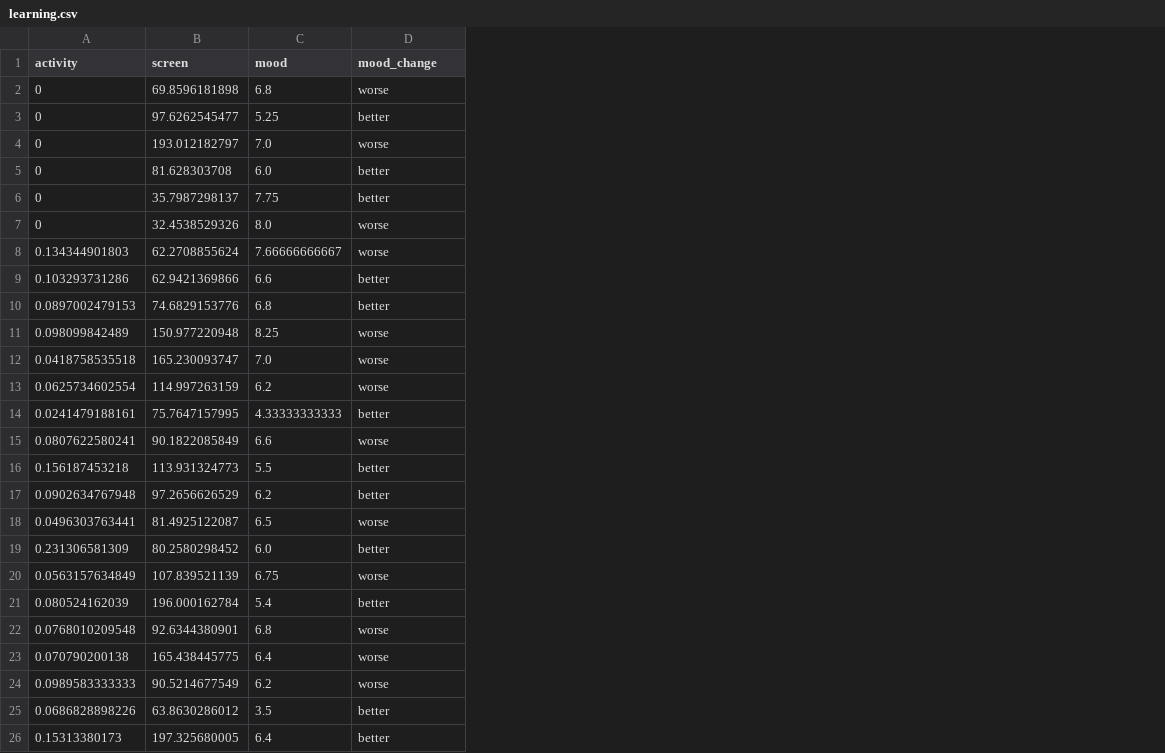
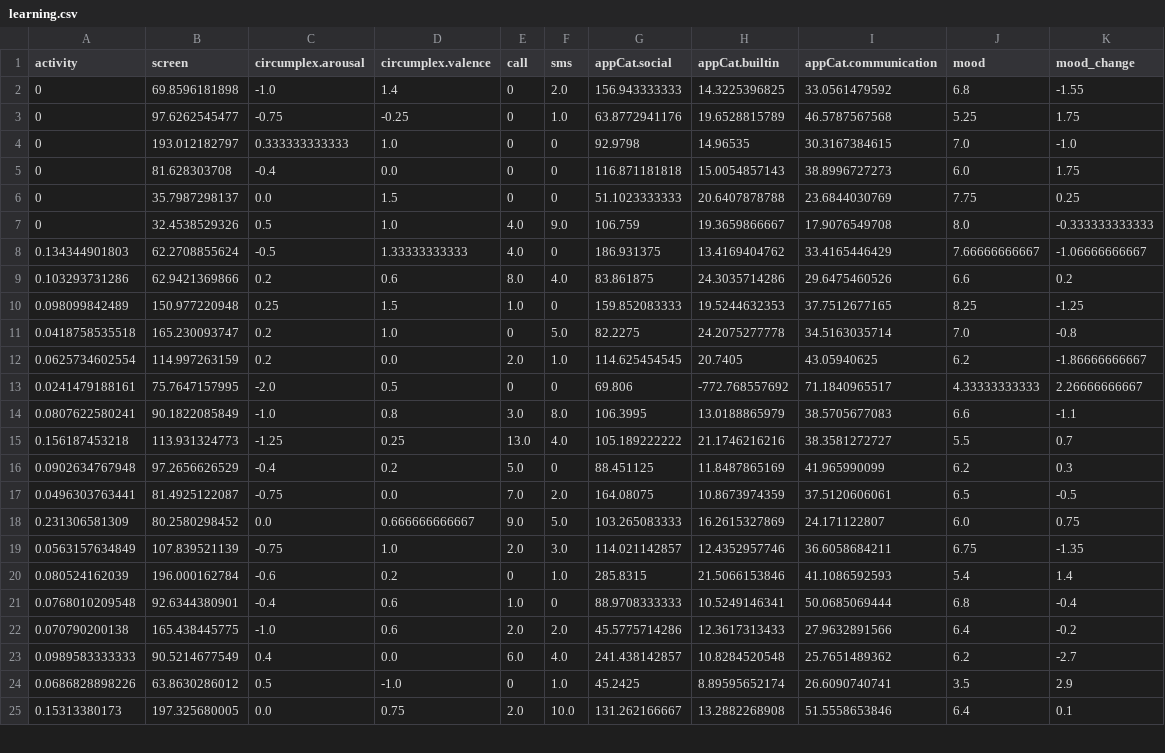
Before and after one commit to BjornWouters/datamining, a CSV file: scripts/learning.csv, drawn as a sheet; only a part is shown; removed rows and columns are numbered as before the commit, all else as after; the diff covers the shown part only; the diff names each change by its address in the sheet, - before the commit and + after, or states it on an @@ line.

```diff
--- a/scripts/learning.csv
+++ b/scripts/learning.csv
+column C (circumplex.arousal), rows 2-25: -1.0 | -0.75 | 0.333333333333 | -0.4 | 0.0 | 0.5 | -0.5 | 0.2 | 0.25 | 0.2 | 0.2 | -2.0 | -1.0 | -1.25 | -0.4 | -0.75 | 0.0 | -0.75 | -0.6 | -0.4 | -1.0 | 0.4 | 0.5 | 0.0
+column D (circumplex.valence), rows 2-25: 1.4 | -0.25 | 1.0 | 0.0 | 1.5 | 1.0 | 1.33333333333 | 0.6 | 1.5 | 1.0 | 0.0 | 0.5 | 0.8 | 0.25 | 0.2 | 0.0 | 0.666666666667 | 1.0 | 0.2 | 0.6 | 0.6 | 0.0 | -1.0 | 0.75
+column E (call), rows 2-25: 0 | 0 | 0 | 0 | 0 | 4.0 | 4.0 | 8.0 | 1.0 | 0 | 2.0 | 0 | 3.0 | 13.0 | 5.0 | 7.0 | 9.0 | 2.0 | 0 | 1.0 | 2.0 | 6.0 | 0 | 2.0
+column F (sms), rows 2-25: 2.0 | 1.0 | 0 | 0 | 0 | 9.0 | 0 | 4.0 | 0 | 5.0 | 1.0 | 0 | 8.0 | 4.0 | 0 | 2.0 | 5.0 | 3.0 | 1.0 | 0 | 2.0 | 4.0 | 1.0 | 10.0
+column G (appCat.social), rows 2-25: 156.943333333 | 63.8772941176 | 92.9798 | 116.871181818 | 51.1023333333 | 106.759 | 186.931375 | 83.861875 | 159.852083333 | 82.2275 | 114.625454545 | 69.806 | 106.3995 | 105.189222222 | 88.451125 | 164.08075 | 103.265083333 | 114.021142857 | 285.8315 | 88.9708333333 | 45.5775714286 | 241.438142857 | 45.2425 | 131.262166667
+column H (appCat.builtin), rows 2-25: 14.3225396825 | 19.6528815789 | 14.96535 | 15.0054857143 | 20.6407878788 | 19.3659866667 | 13.4169404762 | 24.3035714286 | 19.5244632353 | 24.2075277778 | 20.7405 | -772.768557692 | 13.0188865979 | 21.1746216216 | 11.8487865169 | 10.8673974359 | 16.2615327869 | 12.4352957746 | 21.5066153846 | 10.5249146341 | 12.3617313433 | 10.8284520548 | 8.89595652174 | 13.2882268908
+column I (appCat.communication), rows 2-25: 33.0561479592 | 46.5787567568 | 30.3167384615 | 38.8996727273 | 23.6844030769 | 17.9076549708 | 33.4165446429 | 29.6475460526 | 37.7512677165 | 34.5163035714 | 43.05940625 | 71.1840965517 | 38.5705677083 | 38.3581272727 | 41.965990099 | 37.5120606061 | 24.171122807 | 36.6058684211 | 41.1086592593 | 50.0685069444 | 27.9632891566 | 25.7651489362 | 26.6090740741 | 51.5558653846
-K2 (mood_change): worse
+K2 (mood_change): -1.55
-K3 (mood_change): better
+K3 (mood_change): 1.75
-K4 (mood_change): worse
+K4 (mood_change): -1.0
-K5 (mood_change): better
+K5 (mood_change): 1.75
-K6 (mood_change): better
+K6 (mood_change): 0.25
-K7 (mood_change): worse
+K7 (mood_change): -0.333333333333
-K8 (mood_change): worse
+K8 (mood_change): -1.06666666667
-K9 (mood_change): better
+K9 (mood_change): 0.2
-row 10: 0.0897002479153 | 74.6829153776 | 6.8 | better
-K10 (mood_change): worse
+K10 (mood_change): -1.25
-K11 (mood_change): worse
+K11 (mood_change): -0.8
-K12 (mood_change): worse
+K12 (mood_change): -1.86666666667
-K13 (mood_change): better
+K13 (mood_change): 2.26666666667
-K14 (mood_change): worse
+K14 (mood_change): -1.1
-K15 (mood_change): better
+K15 (mood_change): 0.7
-K16 (mood_change): better
+K16 (mood_change): 0.3
-K17 (mood_change): worse
+K17 (mood_change): -0.5
-K18 (mood_change): better
+K18 (mood_change): 0.75
-K19 (mood_change): worse
+K19 (mood_change): -1.35
-K20 (mood_change): better
+K20 (mood_change): 1.4
-K21 (mood_change): worse
+K21 (mood_change): -0.4
-K22 (mood_change): worse
+K22 (mood_change): -0.2
-K23 (mood_change): worse
+K23 (mood_change): -2.7
-K24 (mood_change): better
+K24 (mood_change): 2.9
-K25 (mood_change): better
+K25 (mood_change): 0.1
```
Also changed, not shown: 21 edited cells elsewhere in this file, 2 other files.
